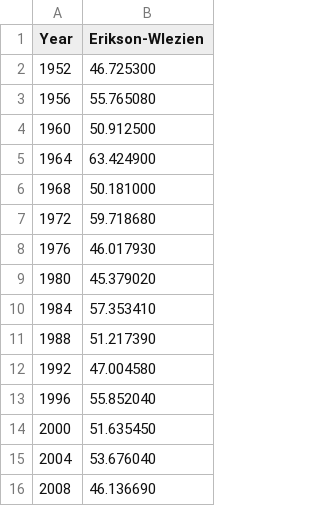
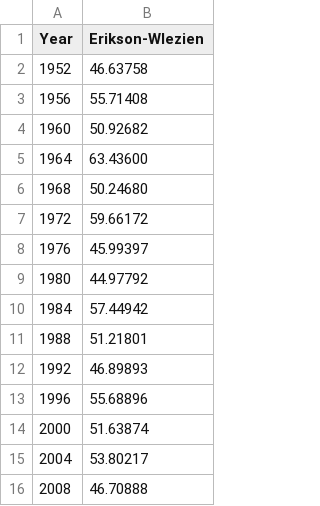
Before and after one commit to jmontgomery/EBMAforecast, a CSV file: PresForecastApsa/Erikson_Wlezien_forecast.csv, drawn as a sheet.

Commit message:
Erikson-Wlezien updated

```diff
--- a/PresForecastApsa/Erikson_Wlezien_forecast.csv
+++ b/PresForecastApsa/Erikson_Wlezien_forecast.csv
@@ -1,16 +1,16 @@
 Year,Erikson-Wlezien
-1952,46.725300
-1956,55.765080
-1960,50.912500
-1964,63.424900
-1968,50.181000
-1972,59.718680
-1976,46.017930
-1980,45.379020
-1984,57.353410
-1988,51.217390
-1992,47.004580
-1996,55.852040
-2000,51.635450
-2004,53.676040
-2008,46.136690
+1952,46.63758
+1956,55.71408
+1960,50.92682
+1964,63.43600
+1968,50.24680
+1972,59.66172
+1976,45.99397
+1980,44.97792
+1984,57.44942
+1988,51.21801
+1992,46.89893
+1996,55.68896
+2000,51.63874
+2004,53.80217
+2008,46.70888
```
Also changed, not shown: 1 other file.
